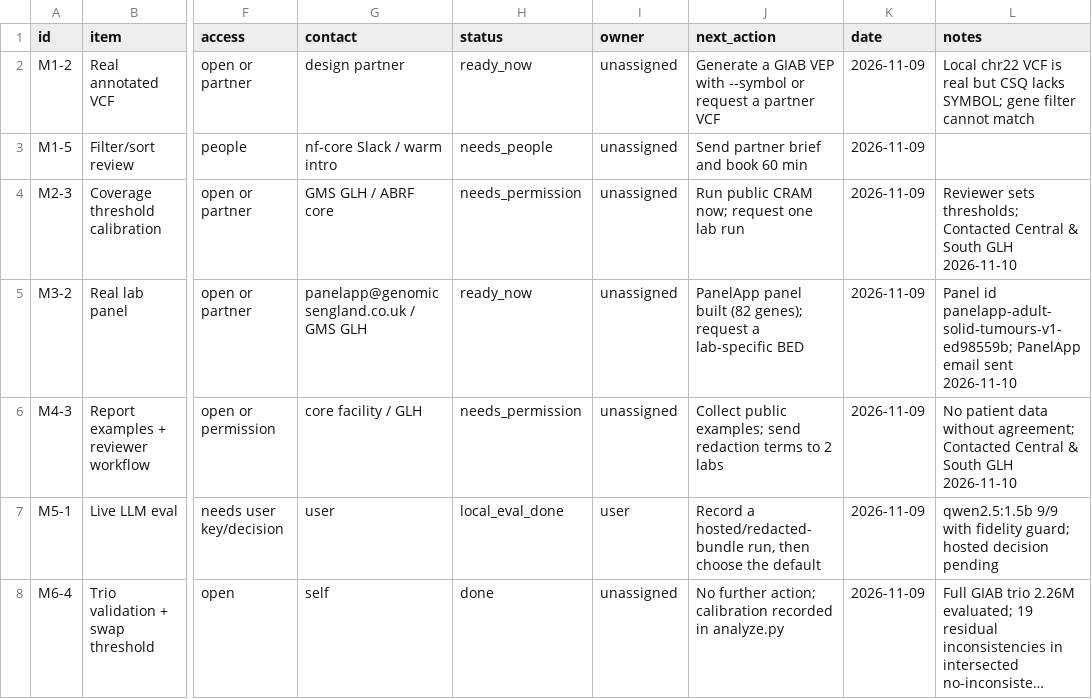
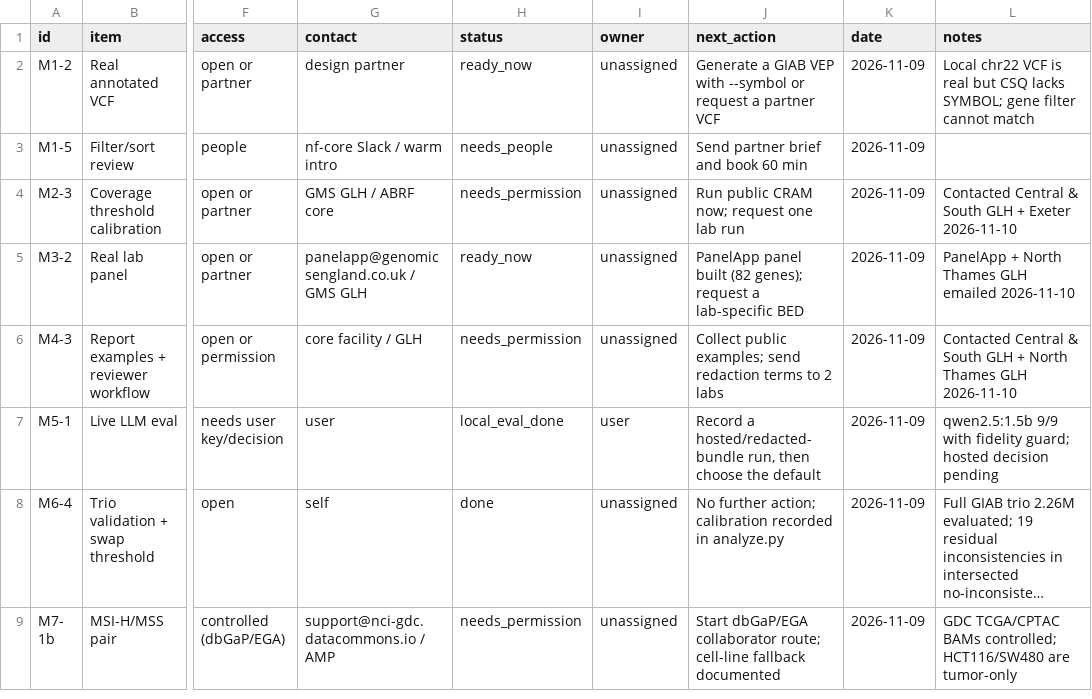
Before and after one commit to haqaliz/contig, a CSV file: docs/validation/acquisition_tracker.csv, drawn as a sheet; only a part is shown, gaps mark what is left out; the shorter side is filled out with more unchanged rows; long unchanged cells end in …; the diff names each change by its address in the sheet, - before the commit and + after, or states it on an @@ line.

Commit message:
docs(validation): send the two remaining batch-1 emails
Use the public generic addresses found on the contact pages:
nt-gmsa@gosh.nhs.uk (North Thames GLH) and sequencing@exeter.ac.uk
(Exeter Sequencing). Both are confirmed in the AOL Sent folder. Only the
nf-core Slack post remains.

```diff
--- a/docs/validation/acquisition_tracker.csv
+++ b/docs/validation/acquisition_tracker.csv
-L4 (notes): Reviewer sets thresholds; Contacted Central & South GLH 2026-11-10
+L4 (notes): Contacted Central & South GLH + Exeter 2026-11-10
-L5 (notes): Panel id panelapp-adult-solid-tumours-v1-ed98559b; PanelApp email sent 2026-11-10
+L5 (notes): PanelApp + North Thames GLH emailed 2026-11-10
-L6 (notes): No patient data without agreement; Contacted Central & South GLH 2026-11-10
+L6 (notes): Contacted Central & South GLH + North Thames GLH 2026-11-10
```
Also changed, not shown: docs/validation/outreach_targets.csv, 1 other file.
